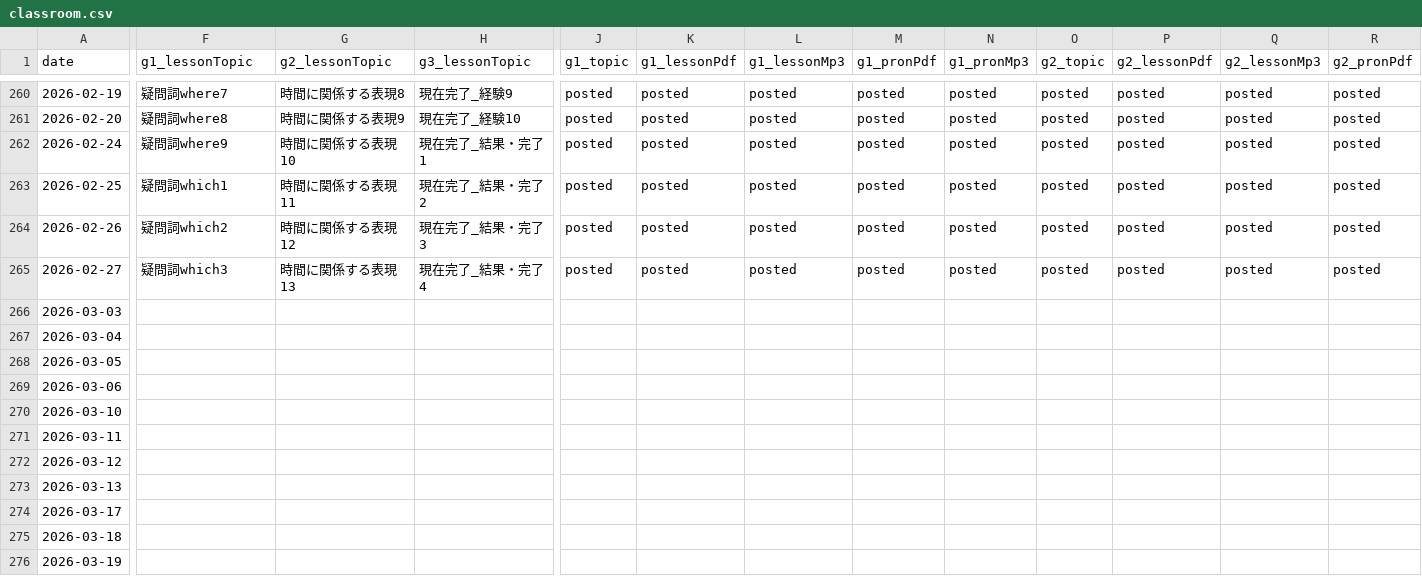
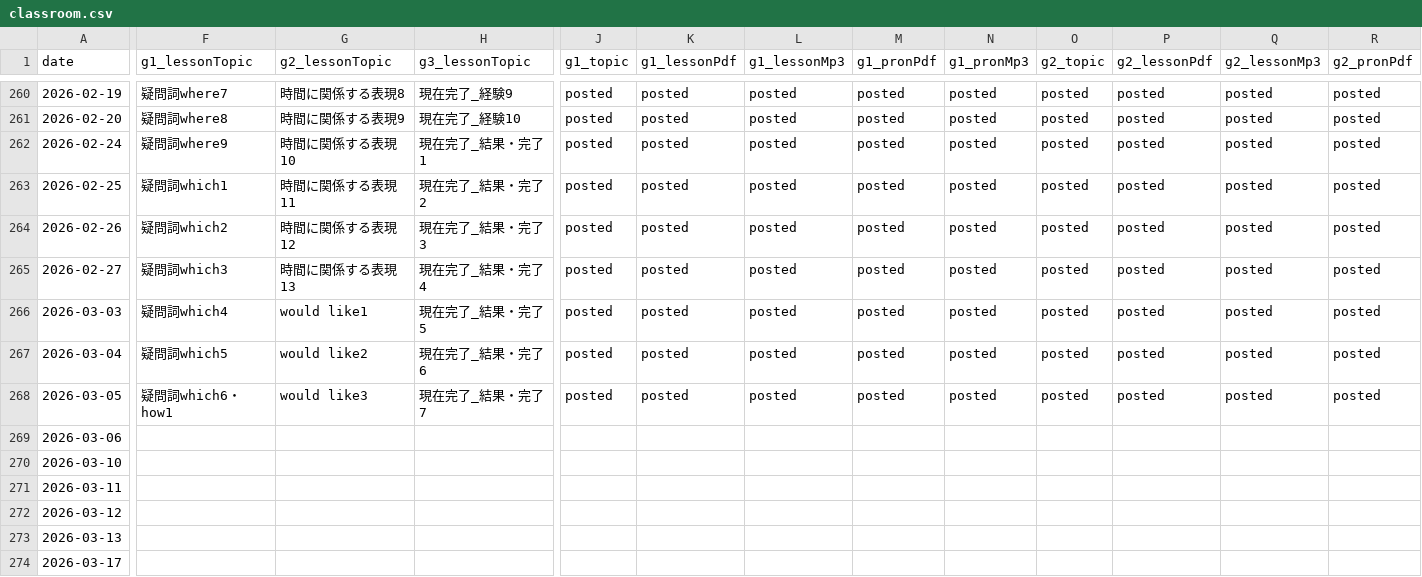
Before and after one commit to iotsuka1958/english_slides, a CSV file: classroom.csv, drawn as a sheet; only a part is shown, gaps mark what is left out; the shorter side is filled out with more unchanged rows; the diff covers the shown part only; the diff names each change by its address in the sheet, - before the commit and + after, or states it on an @@ line.

```diff
--- a/classroom.csv
+++ b/classroom.csv
-F266 (g1_lessonTopic): (empty)
+F266 (g1_lessonTopic): 疑問詞which4
-G266 (g2_lessonTopic): (empty)
+G266 (g2_lessonTopic): would like1
-H266 (g3_lessonTopic): (empty)
+H266 (g3_lessonTopic): 現在完了_結果・完了5
-J266:J268 (g1_topic): (empty)
+J266:J268 (g1_topic): posted
-K266:K268 (g1_lessonPdf): (empty)
+K266:K268 (g1_lessonPdf): posted
-L266:L268 (g1_lessonMp3): (empty)
+L266:L268 (g1_lessonMp3): posted
-M266:M268 (g1_pronPdf): (empty)
+M266:M268 (g1_pronPdf): posted
-N266:N268 (g1_pronMp3): (empty)
+N266:N268 (g1_pronMp3): posted
-O266:O268 (g2_topic): (empty)
+O266:O268 (g2_topic): posted
-P266:P268 (g2_lessonPdf): (empty)
+P266:P268 (g2_lessonPdf): posted
-Q266:Q268 (g2_lessonMp3): (empty)
+Q266:Q268 (g2_lessonMp3): posted
-R266:R268 (g2_pronPdf): (empty)
+R266:R268 (g2_pronPdf): posted
-F267 (g1_lessonTopic): (empty)
+F267 (g1_lessonTopic): 疑問詞which5
-G267 (g2_lessonTopic): (empty)
+G267 (g2_lessonTopic): would like2
-H267 (g3_lessonTopic): (empty)
+H267 (g3_lessonTopic): 現在完了_結果・完了6
-F268 (g1_lessonTopic): (empty)
+F268 (g1_lessonTopic): 疑問詞which6・how1
-G268 (g2_lessonTopic): (empty)
+G268 (g2_lessonTopic): would like3
-H268 (g3_lessonTopic): (empty)
+H268 (g3_lessonTopic): 現在完了_結果・完了7
```
Also changed, not shown: 18 edited cells elsewhere in this file, work_log.csv, 13 other files.
